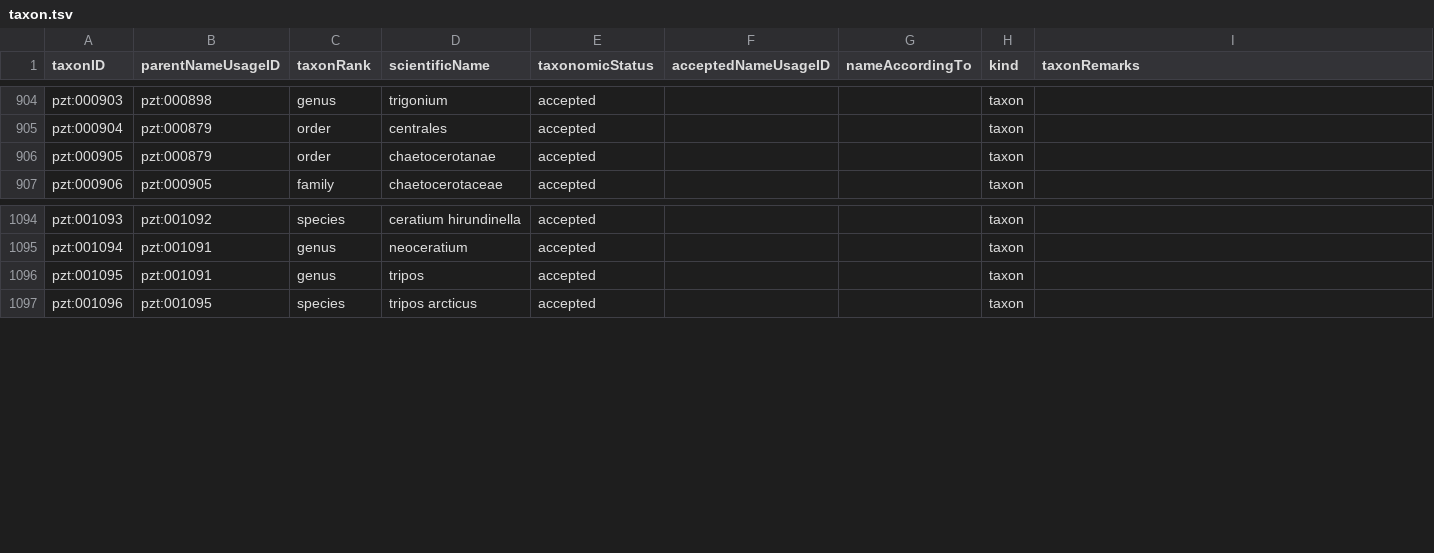
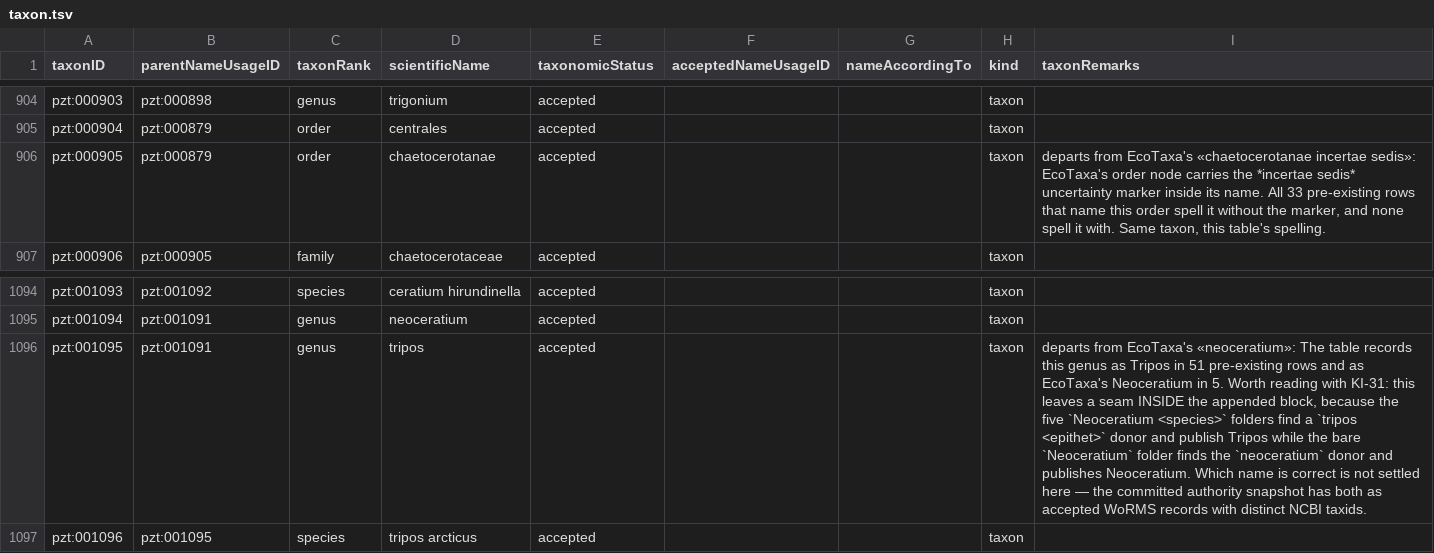
Before and after one commit to Inria-Chile/planktonzilla, a TSV file: planktonzilla/planktonzilla_dataset/taxonomy/data/taxon.tsv, drawn as a sheet; only a part is shown, gaps mark what is left out; the diff covers the shown part only.

```diff
--- a/planktonzilla/planktonzilla_dataset/taxonomy/data/taxon.tsv
+++ b/planktonzilla/planktonzilla_dataset/taxonomy/data/taxon.tsv
@@ -905,3 +905,3 @@ pzt:000903	pzt:000898	genus	trigonium	accepted			taxon
 pzt:000904	pzt:000879	order	centrales	accepted			taxon	
-pzt:000905	pzt:000879	order	chaetocerotanae	accepted			taxon	
+pzt:000905	pzt:000879	order	chaetocerotanae	accepted			taxon	departs from EcoTaxa's «chaetocerotanae incertae sedis»: EcoTaxa's order node carries the *incertae sedis* uncertainty marker inside its name. All 33 pre-existing rows that name this order spell it without the marker, and none spell it with. Same taxon, this table's spelling.
 pzt:000906	pzt:000905	family	chaetocerotaceae	accepted			taxon	
@@ -1095,3 +1095,3 @@ pzt:001093	pzt:001092	species	ceratium hirundinella	accepted			taxon
 pzt:001094	pzt:001091	genus	neoceratium	accepted			taxon	
-pzt:001095	pzt:001091	genus	tripos	accepted			taxon	
+pzt:001095	pzt:001091	genus	tripos	accepted			taxon	departs from EcoTaxa's «neoceratium»: The table records this genus as Tripos in 51 pre-existing rows and as EcoTaxa's Neoceratium in 5. Worth reading with KI-31: this leaves a seam INSIDE the appended block, because the five `Neoceratium <species>` folders find a `tripos <epithet>` donor and publish Tripos while the bare `Neoceratium` folder finds the `neoceratium` donor and publishes Neoceratium. Which name is correct is not settled here — the committed authority snapshot has both as accepted WoRMS records with distinct NCBI taxids.
 pzt:001096	pzt:001095	species	tripos arcticus	accepted			taxon	
```
Also changed, not shown: 5 edited cells elsewhere in this file, planktonzilla/planktonzilla_dataset/taxonomy/data/identifier.tsv, planktonzilla/planktonzilla_dataset/taxonomy/data/mappings/frepj.tsv, 18 other files.
